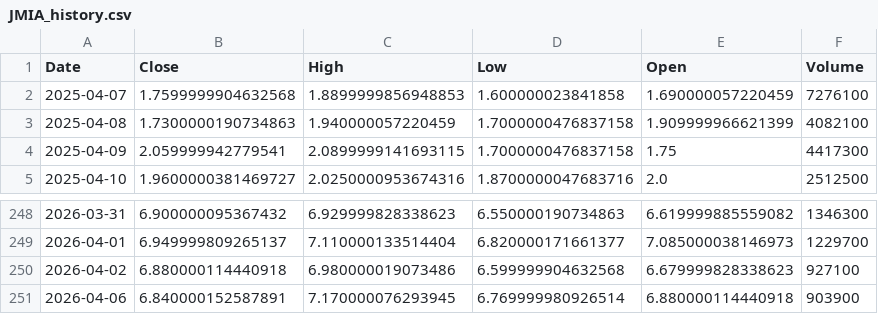
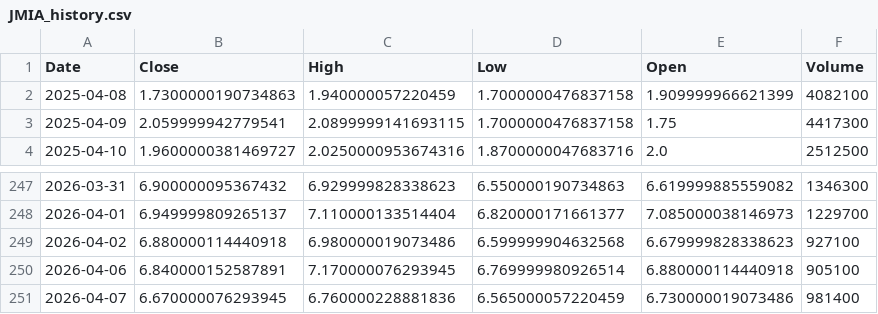
Before and after one commit to junsystemtrade/stock-signal-bot, a CSV file: JMIA_history.csv, drawn as a sheet; only a part is shown, gaps mark what is left out.

```diff
--- a/JMIA_history.csv
+++ b/JMIA_history.csv
@@ -1,3 +1,2 @@
 Date,Close,High,Low,Open,Volume
-2025-04-07,1.7599999904632568,1.8899999856948853,1.600000023841858,1.690000057220459,7276100
 2025-04-08,1.7300000190734863,1.940000057220459,1.7000000476837158,1.909999966621399,4082100
@@ -250,2 +249,3 @@ Date,Close,High,Low,Open,Volume
 2026-04-02,6.880000114440918,6.980000019073486,6.599999904632568,6.679999828338623,927100
-2026-04-06,6.840000152587891,7.170000076293945,6.769999980926514,6.880000114440918,903900
+2026-04-06,6.840000152587891,7.170000076293945,6.769999980926514,6.880000114440918,905100
+2026-04-07,6.670000076293945,6.760000228881836,6.565000057220459,6.730000019073486,981400
```
Also changed, not shown: NU_history.csv.
